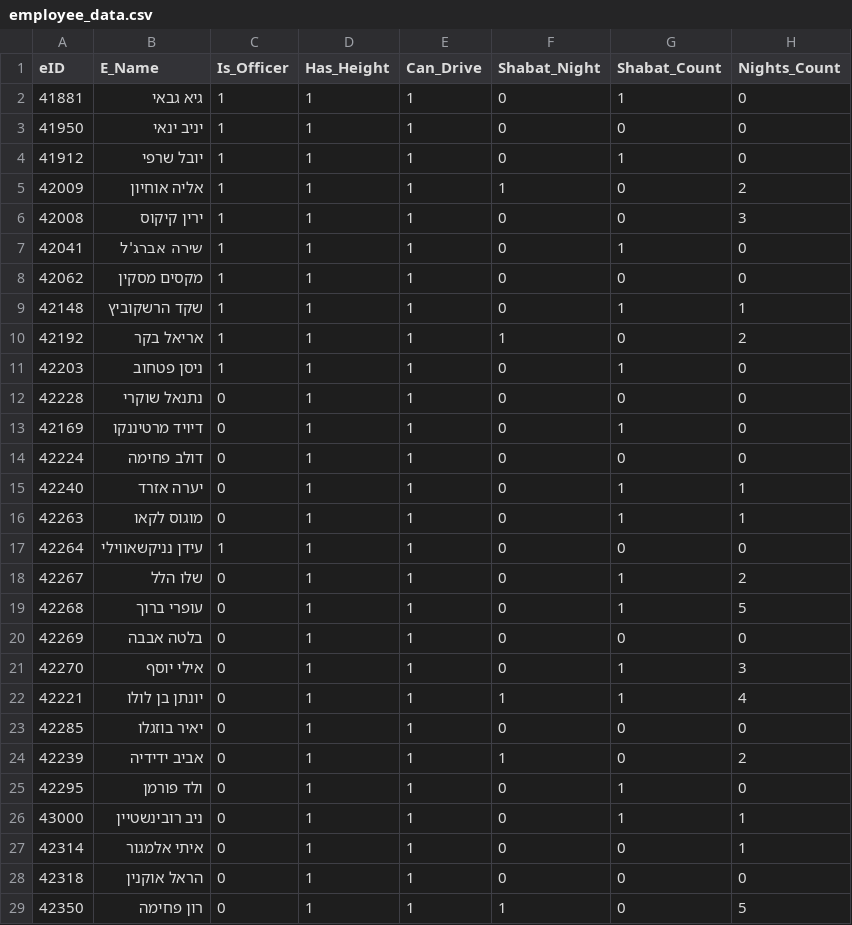
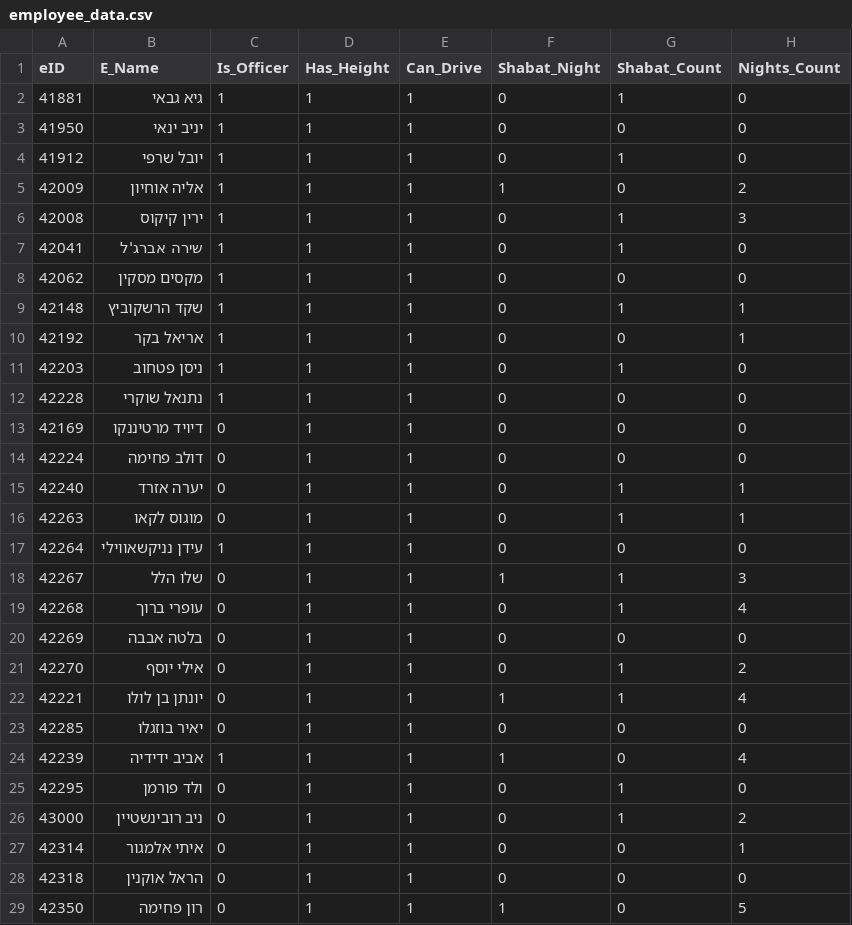
Before and after one commit to Eliya88/Security_Work_Schedule_Project, a CSV file: employee_data.csv, drawn as a sheet.

```diff
--- a/employee_data.csv
+++ b/employee_data.csv
@@ -5,3 +5,3 @@ eID,E_Name,Is_Officer,Has_Height,Can_Drive,Shabat_Night,Shabat_Count,Nights_Coun
 42009,אליה אוחיון,1,1,1,1,0,2
-42008,ירין קיקוס,1,1,1,0,0,3
+42008,ירין קיקוס,1,1,1,0,1,3
 42041,שירה אברג'ל,1,1,1,0,1,0
@@ -9,6 +9,6 @@ eID,E_Name,Is_Officer,Has_Height,Can_Drive,Shabat_Night,Shabat_Count,Nights_Coun
 42148,שקד הרשקוביץ,1,1,1,0,1,1
-42192,אריאל בקר,1,1,1,1,0,2
+42192,אריאל בקר,1,1,1,0,0,1
 42203,ניסן פטחוב,1,1,1,0,1,0
-42228,נתנאל שוקרי,0,1,1,0,0,0
-42169,דיויד מרטיננקו,0,1,1,0,1,0
+42228,נתנאל שוקרי,1,1,1,0,0,0
+42169,דיויד מרטיננקו,0,1,1,0,0,0
 42224,דולב פחימה,0,1,1,0,0,0
@@ -17,11 +17,11 @@ eID,E_Name,Is_Officer,Has_Height,Can_Drive,Shabat_Night,Shabat_Count,Nights_Coun
 42264,עידן נניקשאווילי,1,1,1,0,0,0
-42267,שלו הלל,0,1,1,0,1,2
-42268,עופרי ברוך,0,1,1,0,1,5
+42267,שלו הלל,0,1,1,1,1,3
+42268,עופרי ברוך,0,1,1,0,1,4
 42269,בלטה אבבה,0,1,1,0,0,0
-42270,אילי יוסף,0,1,1,0,1,3
+42270,אילי יוסף,0,1,1,0,1,2
 42221,יונתן בן לולו,0,1,1,1,1,4
 42285,יאיר בוזגלו,0,1,1,0,0,0
-42239,אביב ידידיה,0,1,1,1,0,2
+42239,אביב ידידיה,1,1,1,1,0,4
 42295,ולד פורמן,0,1,1,0,1,0
-43000,ניב רובינשטיין,0,1,1,0,1,1
+43000,ניב רובינשטיין,0,1,1,0,1,2
 42314,איתי אלמגור,0,1,1,0,0,1
```
Also changed, not shown: 2 other files.
